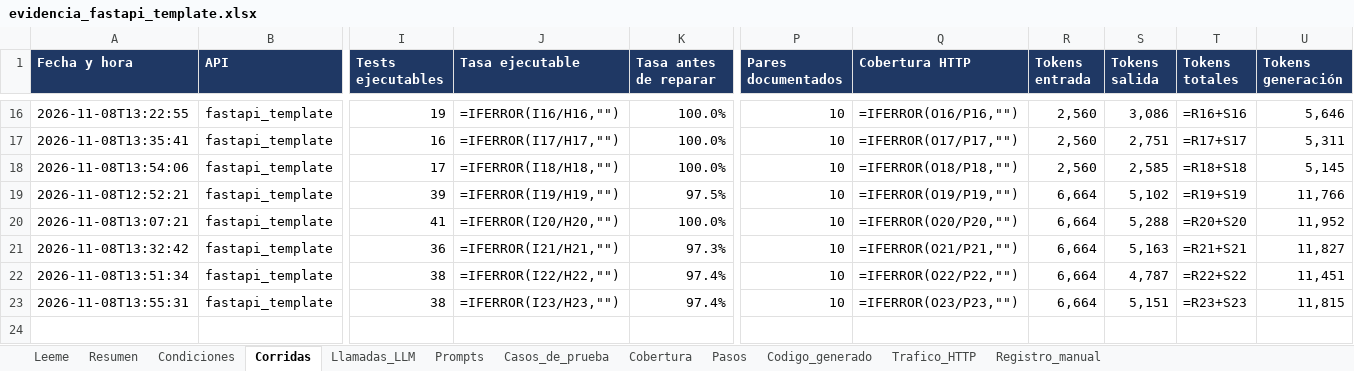
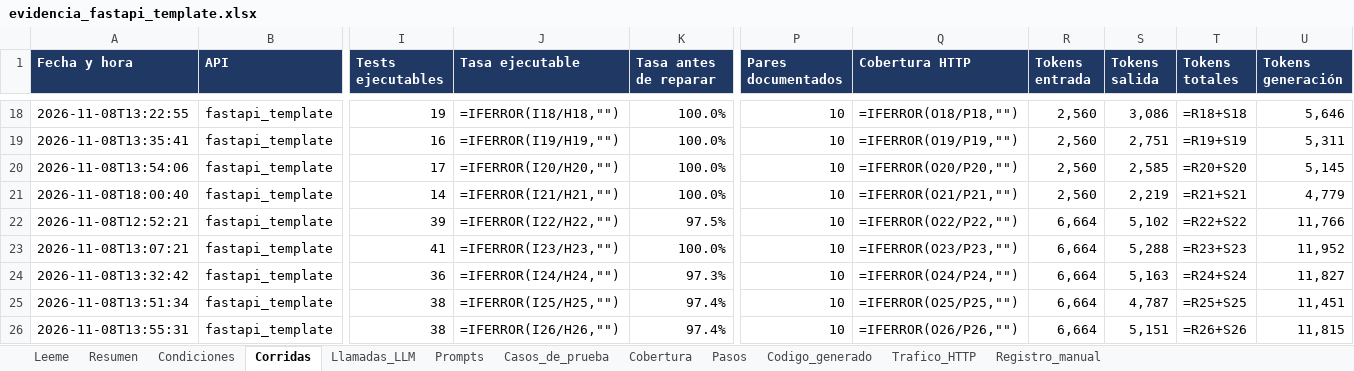
Before and after one commit to mariaSolangeEzcurra/Prototipo-DeltaHeal, an Excel workbook: benchmark/results/evidencia_fastapi_template.xlsx, sheet Corridas, drawn as a sheet; only a part is shown, gaps mark what is left out; values as stored, in another font and other column widths than the file's, no borders; formulas without a stored value are shown as written; addresses are those after the commit; rows hold the shown columns only; the diff covers the shown part only; the diff names each change by its address in the sheet, - before the commit and + after, or states it on an @@ line.

Commit message:
Más corridas del experimento

```diff
--- a/benchmark/results/evidencia_fastapi_template.xlsx (sheet Corridas)
+++ b/benchmark/results/evidencia_fastapi_template.xlsx (sheet Corridas)
-J18 (Tasa ejecutable): =IFERROR(I16/H16,"")
+J18 (Tasa ejecutable): =IFERROR(I18/H18,"")
-Q18 (Cobertura HTTP): =IFERROR(O16/P16,"")
+Q18 (Cobertura HTTP): =IFERROR(O18/P18,"")
-T18 (Tokens totales): =R16+S16
+T18 (Tokens totales): =R18+S18
-J19 (Tasa ejecutable): =IFERROR(I17/H17,"")
+J19 (Tasa ejecutable): =IFERROR(I19/H19,"")
-Q19 (Cobertura HTTP): =IFERROR(O17/P17,"")
+Q19 (Cobertura HTTP): =IFERROR(O19/P19,"")
-T19 (Tokens totales): =R17+S17
+T19 (Tokens totales): =R19+S19
-J20 (Tasa ejecutable): =IFERROR(I18/H18,"")
+J20 (Tasa ejecutable): =IFERROR(I20/H20,"")
-Q20 (Cobertura HTTP): =IFERROR(O18/P18,"")
+Q20 (Cobertura HTTP): =IFERROR(O20/P20,"")
-T20 (Tokens totales): =R18+S18
+T20 (Tokens totales): =R20+S20
+row 21: 2026-11-08T18:00:40 | fastapi_template | 14 | =IFERROR(I21/H21,"") | 100.0% | 10 | =IFERROR(O21/P21,"") | 2,560 | 2,219 | =R21+S21 | 4,779
-J22 (Tasa ejecutable): =IFERROR(I19/H19,"")
+J22 (Tasa ejecutable): =IFERROR(I22/H22,"")
-Q22 (Cobertura HTTP): =IFERROR(O19/P19,"")
+Q22 (Cobertura HTTP): =IFERROR(O22/P22,"")
-T22 (Tokens totales): =R19+S19
+T22 (Tokens totales): =R22+S22
-J23 (Tasa ejecutable): =IFERROR(I20/H20,"")
+J23 (Tasa ejecutable): =IFERROR(I23/H23,"")
-Q23 (Cobertura HTTP): =IFERROR(O20/P20,"")
+Q23 (Cobertura HTTP): =IFERROR(O23/P23,"")
-T23 (Tokens totales): =R20+S20
+T23 (Tokens totales): =R23+S23
-J24 (Tasa ejecutable): =IFERROR(I21/H21,"")
+J24 (Tasa ejecutable): =IFERROR(I24/H24,"")
-Q24 (Cobertura HTTP): =IFERROR(O21/P21,"")
+Q24 (Cobertura HTTP): =IFERROR(O24/P24,"")
-T24 (Tokens totales): =R21+S21
+T24 (Tokens totales): =R24+S24
-J25 (Tasa ejecutable): =IFERROR(I22/H22,"")
+J25 (Tasa ejecutable): =IFERROR(I25/H25,"")
-Q25 (Cobertura HTTP): =IFERROR(O22/P22,"")
+Q25 (Cobertura HTTP): =IFERROR(O25/P25,"")
-T25 (Tokens totales): =R22+S22
+T25 (Tokens totales): =R25+S25
-J26 (Tasa ejecutable): =IFERROR(I23/H23,"")
+J26 (Tasa ejecutable): =IFERROR(I26/H26,"")
-Q26 (Cobertura HTTP): =IFERROR(O23/P23,"")
+Q26 (Cobertura HTTP): =IFERROR(O26/P26,"")
-T26 (Tokens totales): =R23+S23
+T26 (Tokens totales): =R26+S26
```
Also changed, not shown: 2 added rows and 30 edited cells elsewhere in this sheet, sheet Trafico_HTTP, sheet Pasos, sheet Casos_de_prueba, sheet Condiciones, sheet Cobertura, sheet Resumen, 4 more sheets, benchmark/results/evidencia_experimento.xlsx, benchmark/results/evidencia_petstore3.xlsx, 35 other files.
